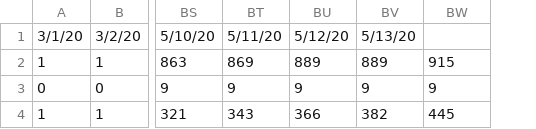
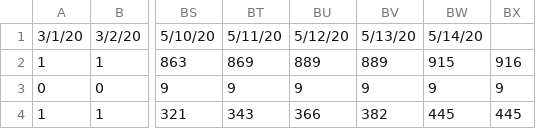
Before and after one commit to shandhiviyarajan/covid-19-sl-data, a CSV file: daily-cases.csv, drawn as a sheet; only a part is shown, gaps mark what is left out; the diff names each change by its address in the sheet, - before the commit and + after, or states it on an @@ line.

Commit message:
data updates

```diff
--- a/daily-cases.csv
+++ b/daily-cases.csv
+column BX, rows 2-4: 916 | 9 | 445
-BW1: (empty)
+BW1: 5/14/20
```
